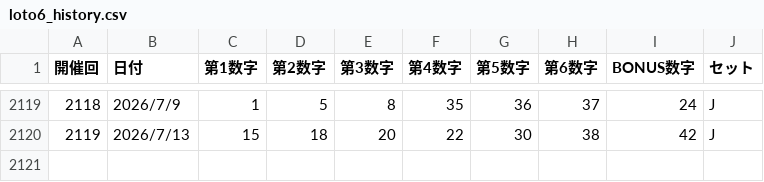
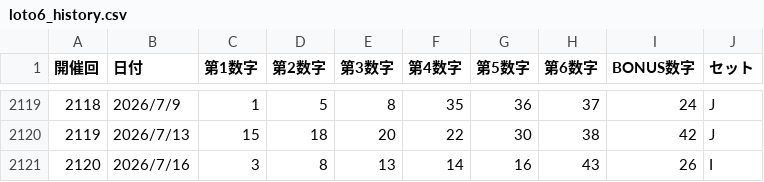
Before and after one commit to greengreen1124-svg/lotonavi, a CSV file: loto6_history.csv, drawn as a sheet; only a part is shown, gaps mark what is left out.

```diff
--- a/loto6_history.csv
+++ b/loto6_history.csv
@@ -2120 +2120,2 @@
 2119,2026/7/13,15,18,20,22,30,38,42,J
+2120,2026/7/16,3,8,13,14,16,43,26,I
```
Also changed, not shown: loto7_history.csv, miniloto_history.csv, 3 other files.
